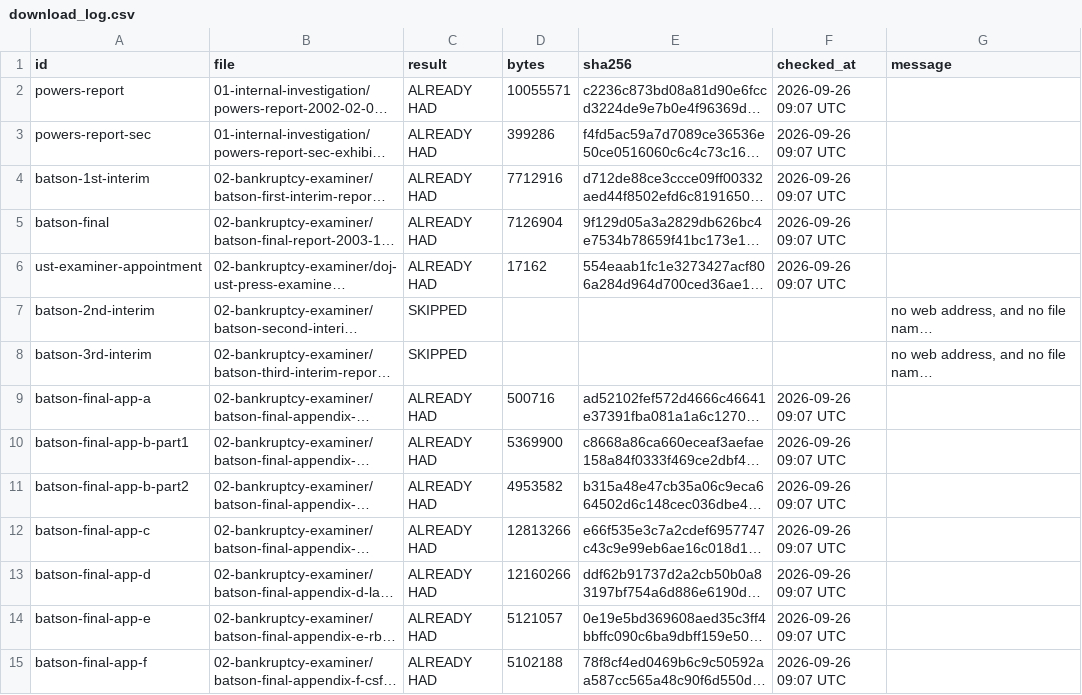
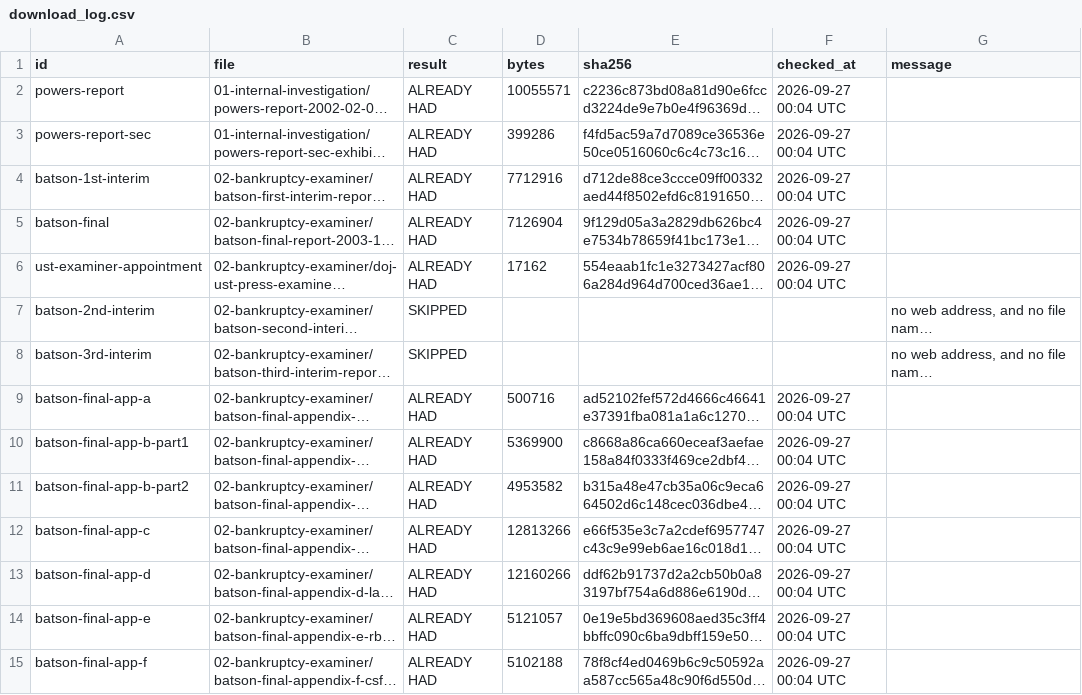
Before and after one commit to shornikSMML/ask-why-enron, a CSV file: sources/download_log.csv, drawn as a sheet; only a part is shown; long unchanged cells end in …; the diff covers the shown part only; the diff names each change by its address in the sheet, - before the commit and + after, or states it on an @@ line.

```diff
--- a/sources/download_log.csv
+++ b/sources/download_log.csv
-F2:F6 (checked_at): 2026-09-26 09:07 UTC
+F2:F6 (checked_at): 2026-09-27 00:04 UTC
-F9:F15 (checked_at): 2026-09-26 09:07 UTC
+F9:F15 (checked_at): 2026-09-27 00:04 UTC
```
Also changed, not shown: 62 edited cells elsewhere in this file.
